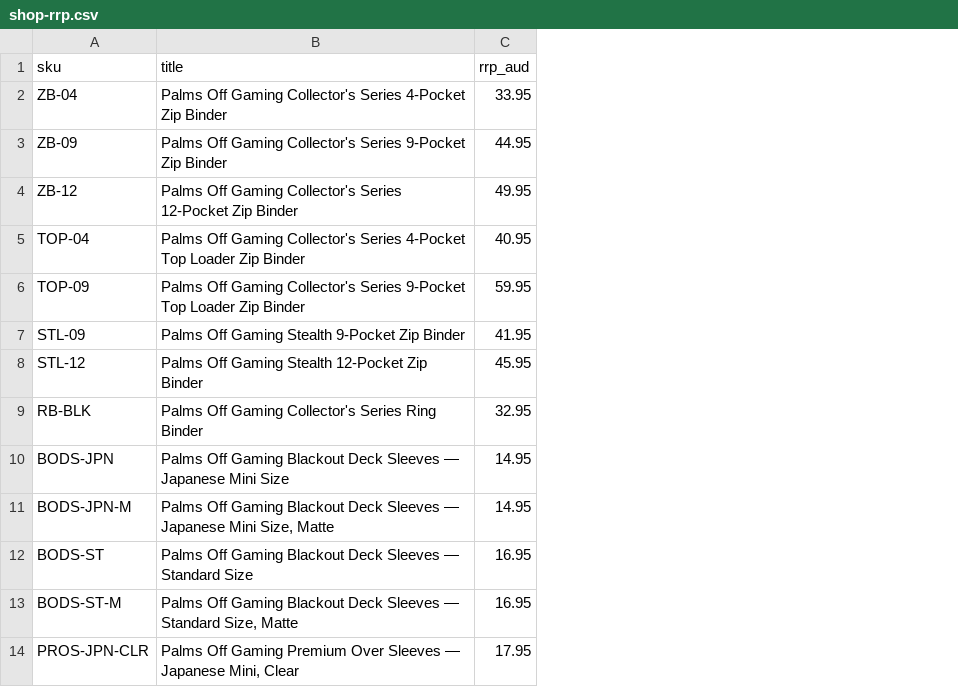
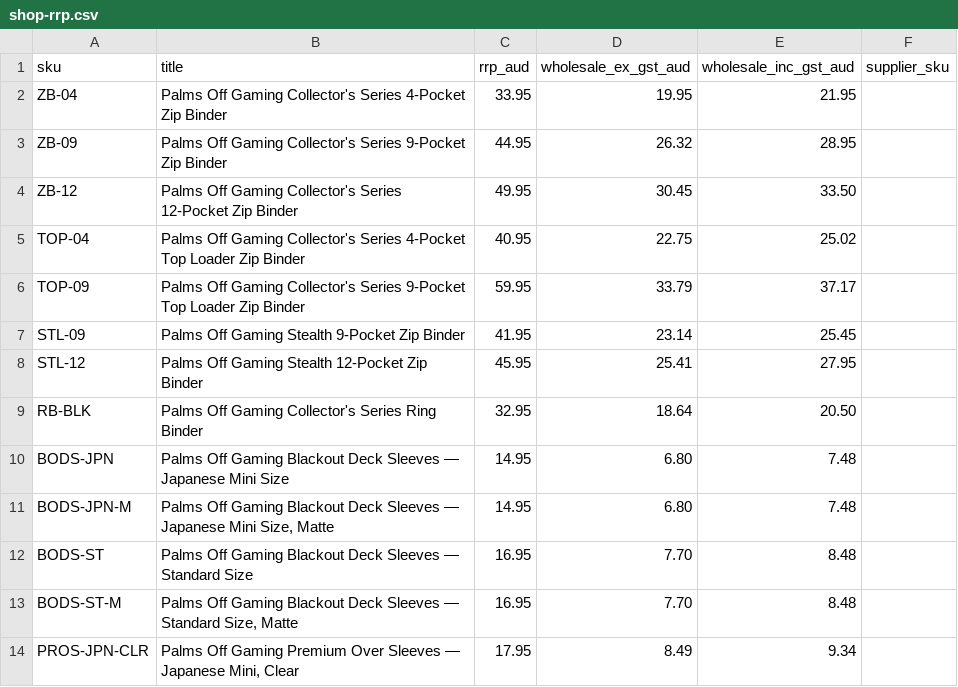
Before and after one commit to katonrhys-cell/cardpop.com.au, a CSV file: data/shop-rrp.csv, drawn as a sheet; only a part is shown; the diff names each change by its address in the sheet, - before the commit and + after, or states it on an @@ line.

```diff
--- a/data/shop-rrp.csv
+++ b/data/shop-rrp.csv
+column D (wholesale_ex_gst_aud), rows 2-14: 19.95 | 26.32 | 30.45 | 22.75 | 33.79 | 23.14 | 25.41 | 18.64 | 6.80 | 6.80 | 7.70 | 7.70 | 8.49
+column E (wholesale_inc_gst_aud), rows 2-14: 21.95 | 28.95 | 33.50 | 25.02 | 37.17 | 25.45 | 27.95 | 20.50 | 7.48 | 7.48 | 8.48 | 8.48 | 9.34
+column F (supplier_sku), empty
```
Also changed, not shown: 8 other files.
